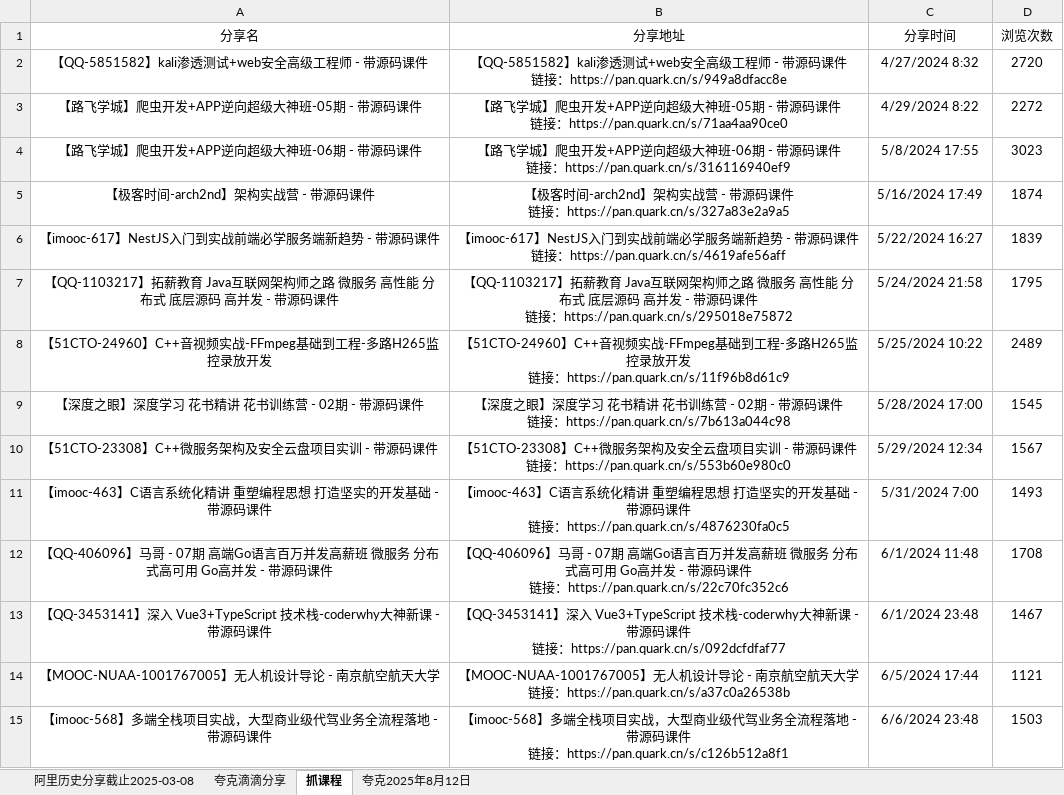
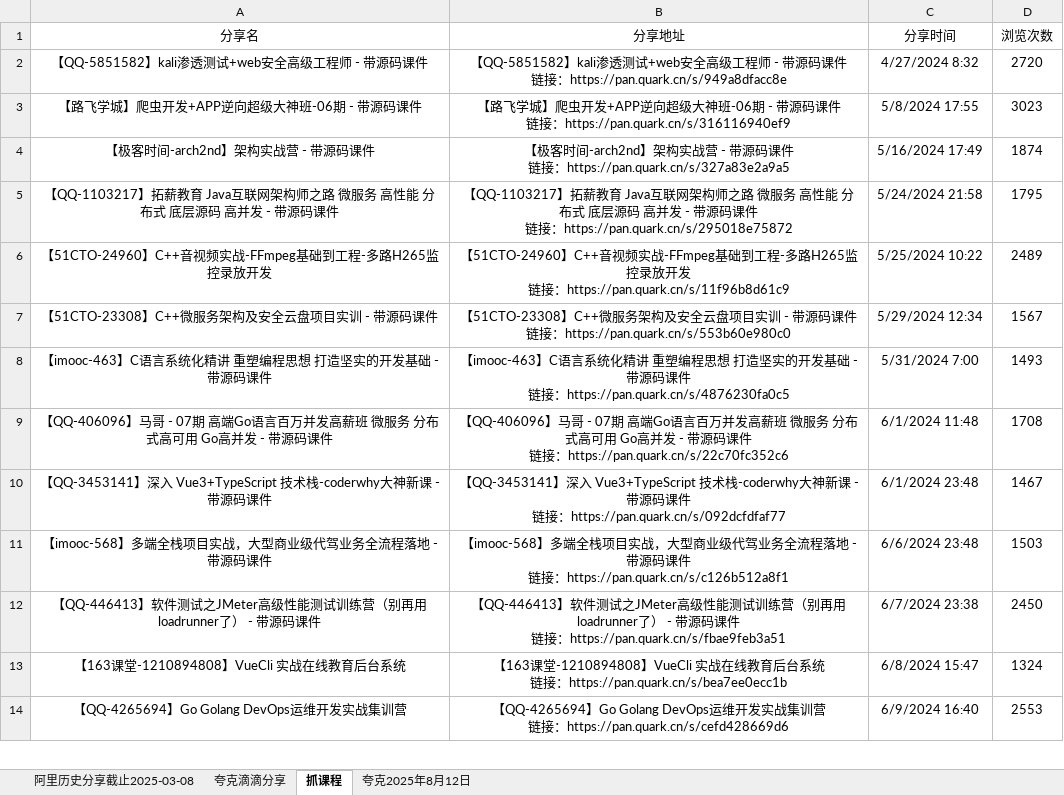
Before and after one commit to mitjavaz/memo, an Excel workbook: .ready/夸克滴滴分享.xlsx, sheet 抓课程, drawn as a sheet; only a part is shown; the shorter side is filled out with more unchanged rows; values as stored, in another font and other column widths than the file's, no borders; ↵ is a line break in a cell; the diff covers the shown part only; the diff names each change by its address in the sheet, - before the commit and + after, or states it on an @@ line.

```diff
--- a/.ready/夸克滴滴分享.xlsx (sheet 抓课程)
+++ b/.ready/夸克滴滴分享.xlsx (sheet 抓课程)
-row 3: 【路飞学城】爬虫开发+APP逆向超级大神班-05期 - 带源码课件 | 【路飞学城】爬虫开发+APP逆向超级大神班-05期 - 带源码课件 ↵ 链接：https://pan.quark.cn/s/71aa4aa90ce0 | 4/29/2024 8:22 | 2272
-row 6: 【imooc-617】NestJS入门到实战前端必学服务端新趋势 - 带源码课件 | 【imooc-617】NestJS入门到实战前端必学服务端新趋势 - 带源码课件 ↵ 链接：https://pan.quark.cn/s/4619afe56aff | 5/22/2024 16:27 | 1839
-row 9: 【深度之眼】深度学习 花书精讲 花书训练营 - 02期 - 带源码课件 | 【深度之眼】深度学习 花书精讲 花书训练营 - 02期 - 带源码课件 ↵ 链接：https://pan.quark.cn/s/7b613a044c98 | 5/28/2024 17:00 | 1545
-row 14: 【MOOC-NUAA-1001767005】无人机设计导论 - 南京航空航天大学 | 【MOOC-NUAA-1001767005】无人机设计导论 - 南京航空航天大学 ↵ 链接：https://pan.quark.cn/s/a37c0a26538b | 6/5/2024 17:44 | 1121
```
Also changed, not shown: 8 removed rows elsewhere in this sheet, sheet 夸克滴滴分享, sheet 阿里历史分享截止2025-03-08, 3 other files.
